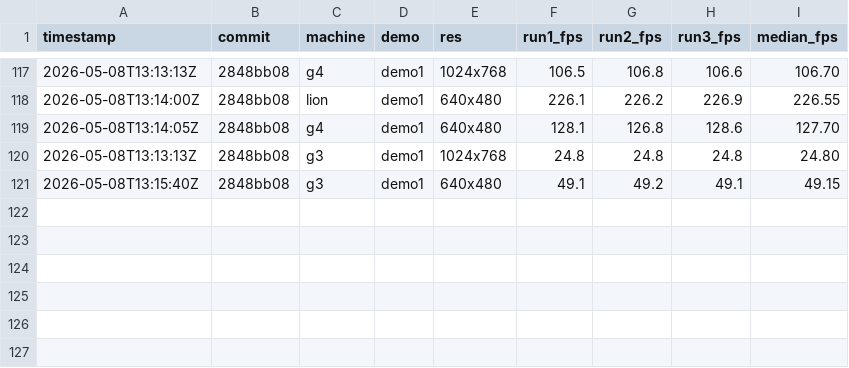
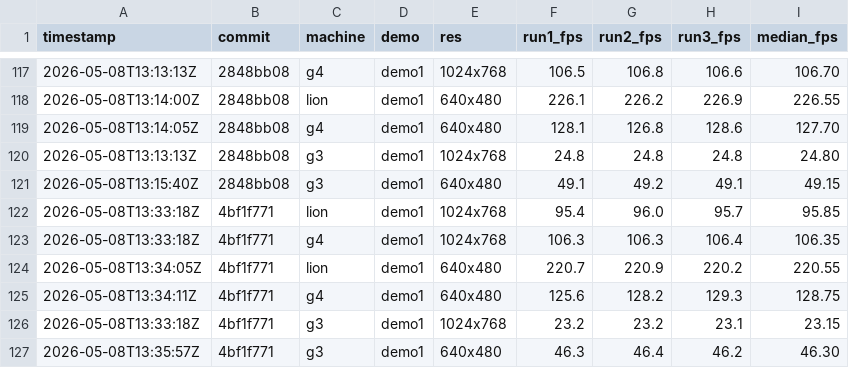
Before and after one commit to matthewdeaves/old-mac-quakespasm, a CSV file: benchmarks/results.csv, drawn as a sheet; only a part is shown, gaps mark what is left out; the diff names each change by its address in the sheet, - before the commit and + after, or states it on an @@ line.

Commit message:
bench: G3 visuals trial — r_shadows 1 + gl_subdivide_size 256 (HEAD 4bf1f771)
  g3 demo1 1024x768    23.15 fps
  g3 demo1 640x480     46.30 fps
  g4 demo1 1024x768    106.35 fps
  g4 demo1 640x480     128.75 fps
  lion demo1 1024x768    95.85 fps
  lion demo1 640x480     220.55 fps

```diff
--- a/benchmarks/results.csv
+++ b/benchmarks/results.csv
+row 122: 2026-05-08T13:33:18Z | 4bf1f771 | lion | demo1 | 1024x768 | 95.4 | 96.0 | 95.7 | 95.85
+row 123: 2026-05-08T13:33:18Z | 4bf1f771 | g4 | demo1 | 1024x768 | 106.3 | 106.3 | 106.4 | 106.35
+row 124: 2026-05-08T13:34:05Z | 4bf1f771 | lion | demo1 | 640x480 | 220.7 | 220.9 | 220.2 | 220.55
+row 125: 2026-05-08T13:34:11Z | 4bf1f771 | g4 | demo1 | 640x480 | 125.6 | 128.2 | 129.3 | 128.75
+row 126: 2026-05-08T13:33:18Z | 4bf1f771 | g3 | demo1 | 1024x768 | 23.2 | 23.2 | 23.1 | 23.15
+row 127: 2026-05-08T13:35:57Z | 4bf1f771 | g3 | demo1 | 640x480 | 46.3 | 46.4 | 46.2 | 46.30
```
Also changed, not shown: 18 other files.
